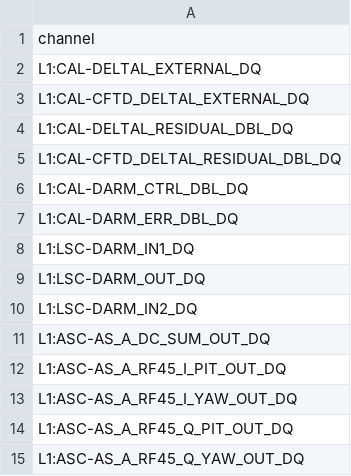
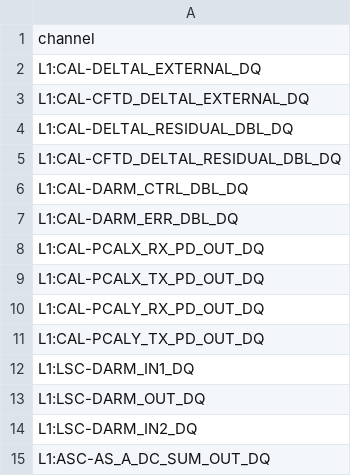
Before and after one commit to siddharth101/coherence-monitor, a CSV file: channel_files/L1/L1_unsafe_channels.csv, drawn as a sheet; only a part is shown; the shorter side is filled out with more unchanged rows; the diff names each change by its address in the sheet, - before the commit and + after, or states it on an @@ line.

Commit message:
Added photon calibrator channels to unsafe list

```diff
--- a/channel_files/L1/L1_unsafe_channels.csv
+++ b/channel_files/L1/L1_unsafe_channels.csv
+row 8: L1:CAL-PCALX_RX_PD_OUT_DQ
+row 9: L1:CAL-PCALX_TX_PD_OUT_DQ
+row 10: L1:CAL-PCALY_RX_PD_OUT_DQ
+row 11: L1:CAL-PCALY_TX_PD_OUT_DQ
```
